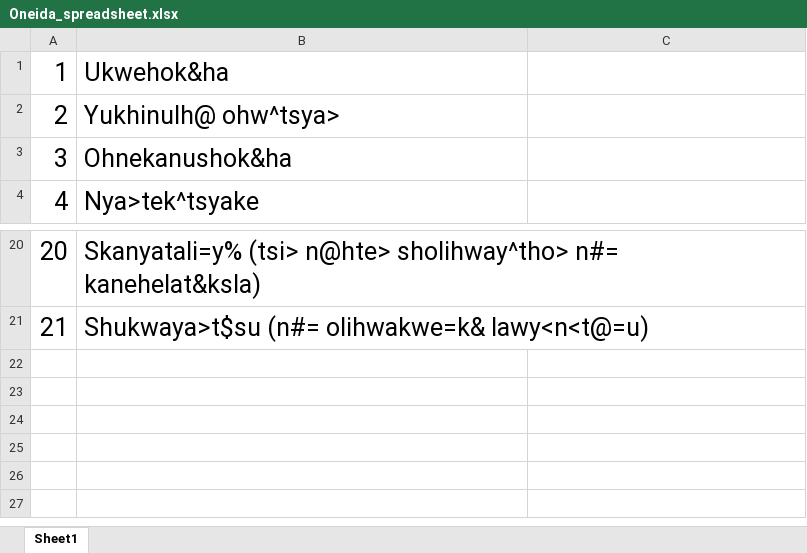
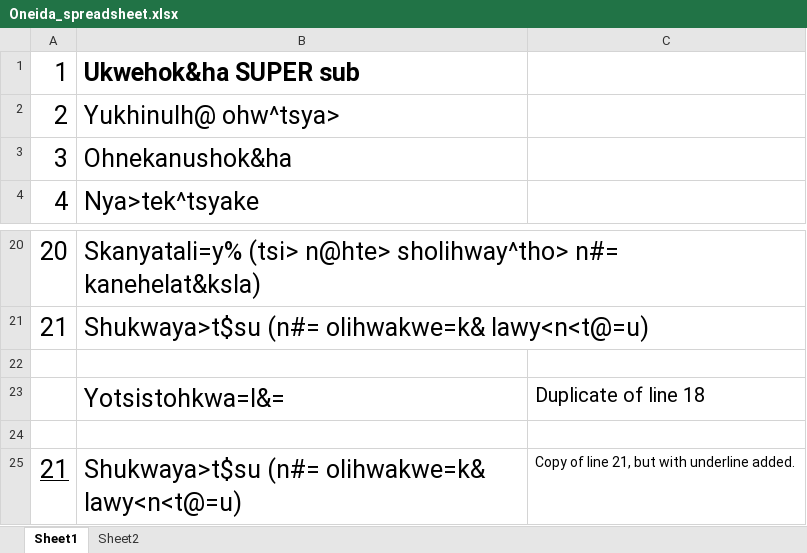
Before and after one commit to sven-oly/LanguageTools, an Excel workbook: py_convert/ONE_DATA/Oneida_spreadsheet.xlsx, sheet Sheet1, drawn as a sheet; only a part is shown, gaps mark what is left out; values as stored, in another font and other column widths than the file's, no borders; the diff names each change by its address in the sheet, - before the commit and + after, or states it on an @@ line.

```diff
--- a/py_convert/ONE_DATA/Oneida_spreadsheet.xlsx (sheet Sheet1)
+++ b/py_convert/ONE_DATA/Oneida_spreadsheet.xlsx (sheet Sheet1)
+sheet tab: Sheet2
-B1: Ukwehok&ha
+B1: Ukwehok&ha SUPER sub
-B1 bold: off
+B1 bold: on
+row 22: (empty)
+row 23:  | Yotsistohkwa=l&= | Duplicate of line 18
+row 24: (empty)
+row 25: 21 | Shukwaya>t$su (n#= olihwakwe=k& lawy<n<t@=u) | Copy of line 21, but with underline added.
```
Also changed, not shown: 3 other files.
